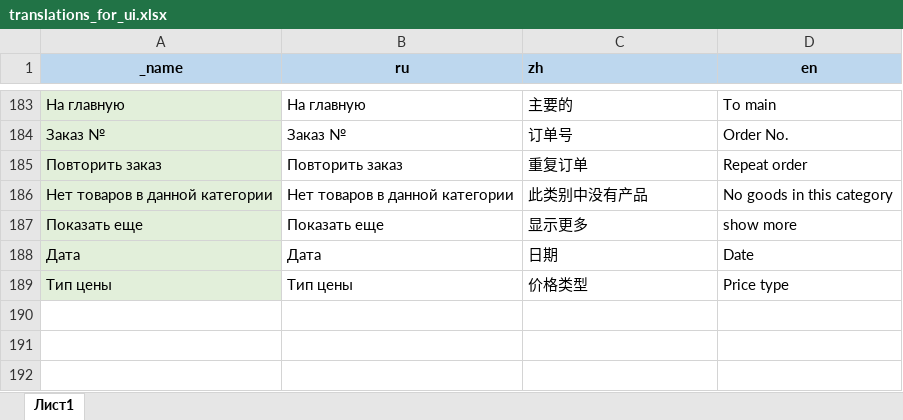
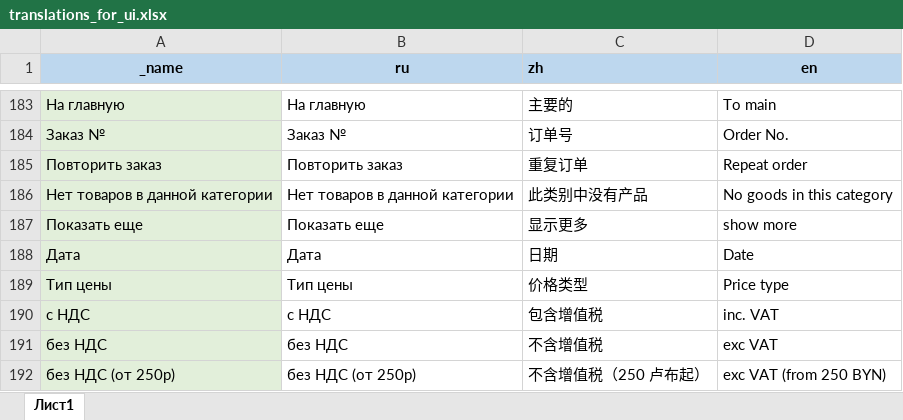
Before and after one commit to AlekseyMalakhov/bortik-project, an Excel workbook: server/translations_for_ui.xlsx, sheet Лист1, drawn as a sheet; only a part is shown, gaps mark what is left out; values as stored, in another font and other column widths than the file's, no borders; the diff names each change by its address in the sheet, - before the commit and + after, or states it on an @@ line.

```diff
--- a/server/translations_for_ui.xlsx (sheet Лист1)
+++ b/server/translations_for_ui.xlsx (sheet Лист1)
+row 190: с НДС | с НДС | 包含增值税 | inc. VAT
+row 191: без НДС | без НДС | 不含增值税 | exc VAT
+row 192: без НДС (от 250р) | без НДС (от 250р) | 不含增值税（250 卢布起） | exc VAT (from 250 BYN)
```
Also changed, not shown: 1 other file.
